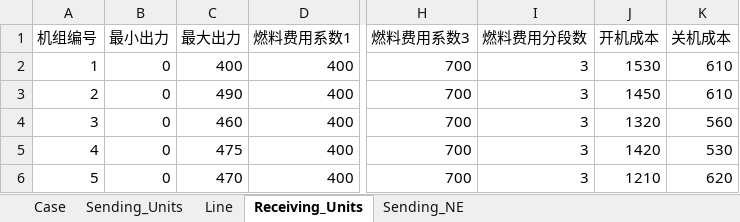
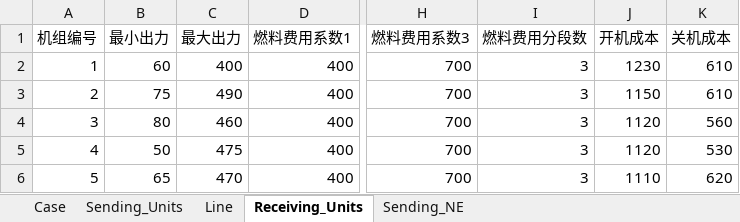
Before and after one commit to LuminaryEdge/HVDC_2StageRO_CCG, an Excel workbook: Data/P10Data.xlsx, sheet Receiving_Units, drawn as a sheet; only a part is shown, gaps mark what is left out; values as stored, in another font and other column widths than the file's, no borders; the diff names each change by its address in the sheet, - before the commit and + after, or states it on an @@ line.

```diff
--- a/Data/P10Data.xlsx (sheet Receiving_Units)
+++ b/Data/P10Data.xlsx (sheet Receiving_Units)
-B2 (最小出力): 0
+B2 (最小出力): 60
-J2 (开机成本): 1530
+J2 (开机成本): 1230
-B3 (最小出力): 0
+B3 (最小出力): 75
-J3 (开机成本): 1450
+J3 (开机成本): 1150
-B4 (最小出力): 0
+B4 (最小出力): 80
-J4 (开机成本): 1320
+J4 (开机成本): 1120
-B5 (最小出力): 0
+B5 (最小出力): 50
-J5 (开机成本): 1420
+J5 (开机成本): 1120
-B6 (最小出力): 0
+B6 (最小出力): 65
-J6 (开机成本): 1210
+J6 (开机成本): 1110
```
Also changed, not shown: sheet Case, sheet Sending_Units, 7 other files.
